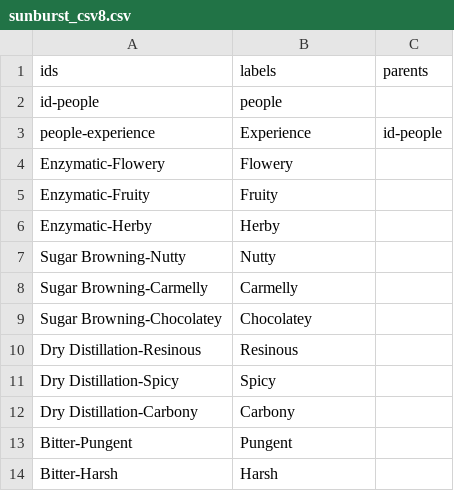
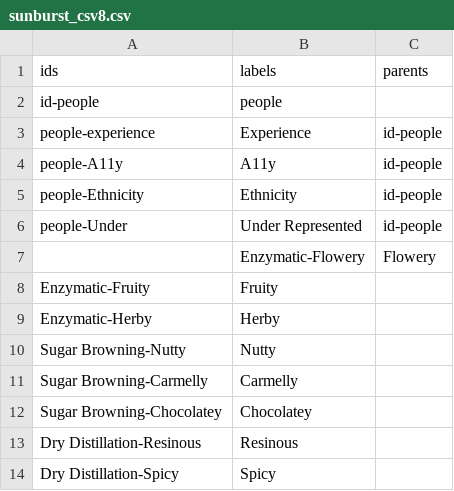
Before and after one commit to scotentSD/testing, a CSV file: sunburst_csv8.csv, drawn as a sheet; only a part is shown; the shorter side is filled out with more unchanged rows; removed rows and columns are numbered as before the commit, all else as after; the diff names each change by its address in the sheet, - before the commit and + after, or states it on an @@ line.

Commit message:
Update sunburst_csv8.csv
mk

```diff
--- a/sunburst_csv8.csv
+++ b/sunburst_csv8.csv
-row 4: Enzymatic-Flowery | Flowery
+row 4: people-A11y | A11y | id-people
+row 5: people-Ethnicity | Ethnicity | id-people
+row 6: people-Under | Under Represented | id-people
+row 7:  | Enzymatic-Flowery | Flowery
```
